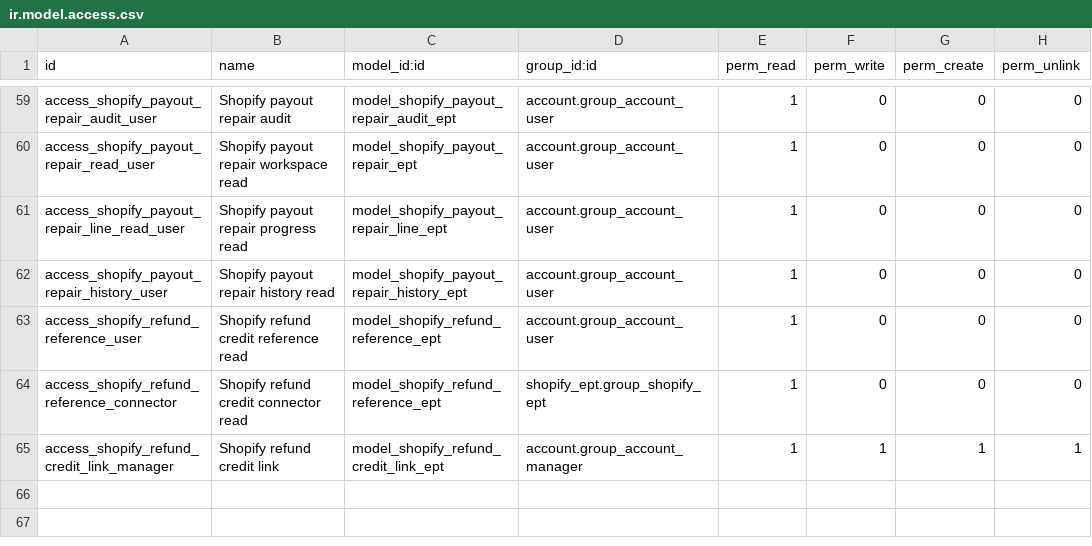
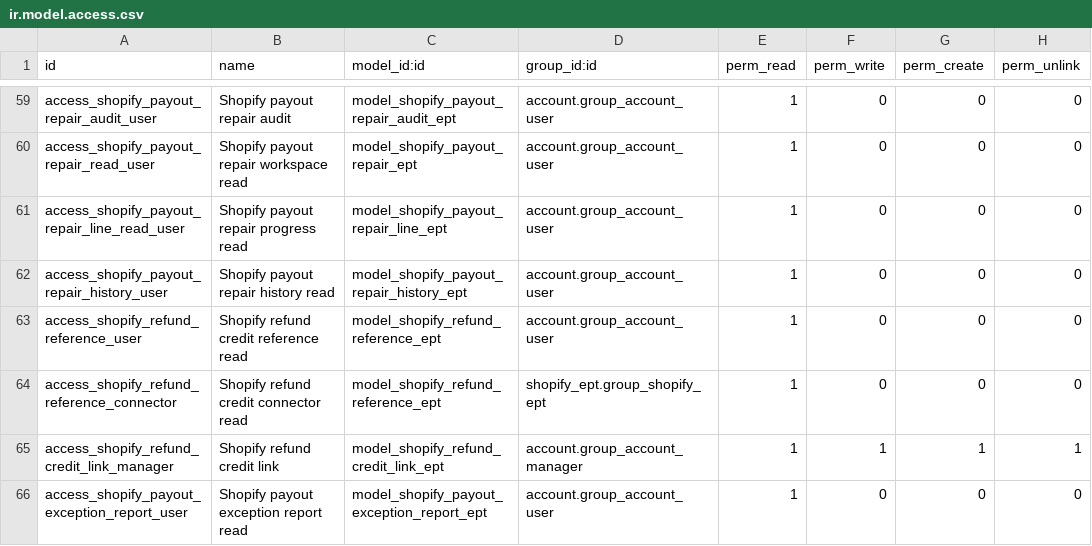
Before and after one commit to P2-Business-Solutions/shopify_ept, a CSV file: security/ir.model.access.csv, drawn as a sheet; only a part is shown, gaps mark what is left out; the diff names each change by its address in the sheet, - before the commit and + after, or states it on an @@ line.

Commit message:
Add unified Shopify payout exception report with repair breadcrumbs

```diff
--- a/security/ir.model.access.csv
+++ b/security/ir.model.access.csv
+row 66: access_shopify_payout_exception_report_user | Shopify payout exception report read | model_shopify_payout_exception_report_ept | account.group_account_user | 1 | 0 | 0 | 0
```
Also changed, not shown: 8 other files.
